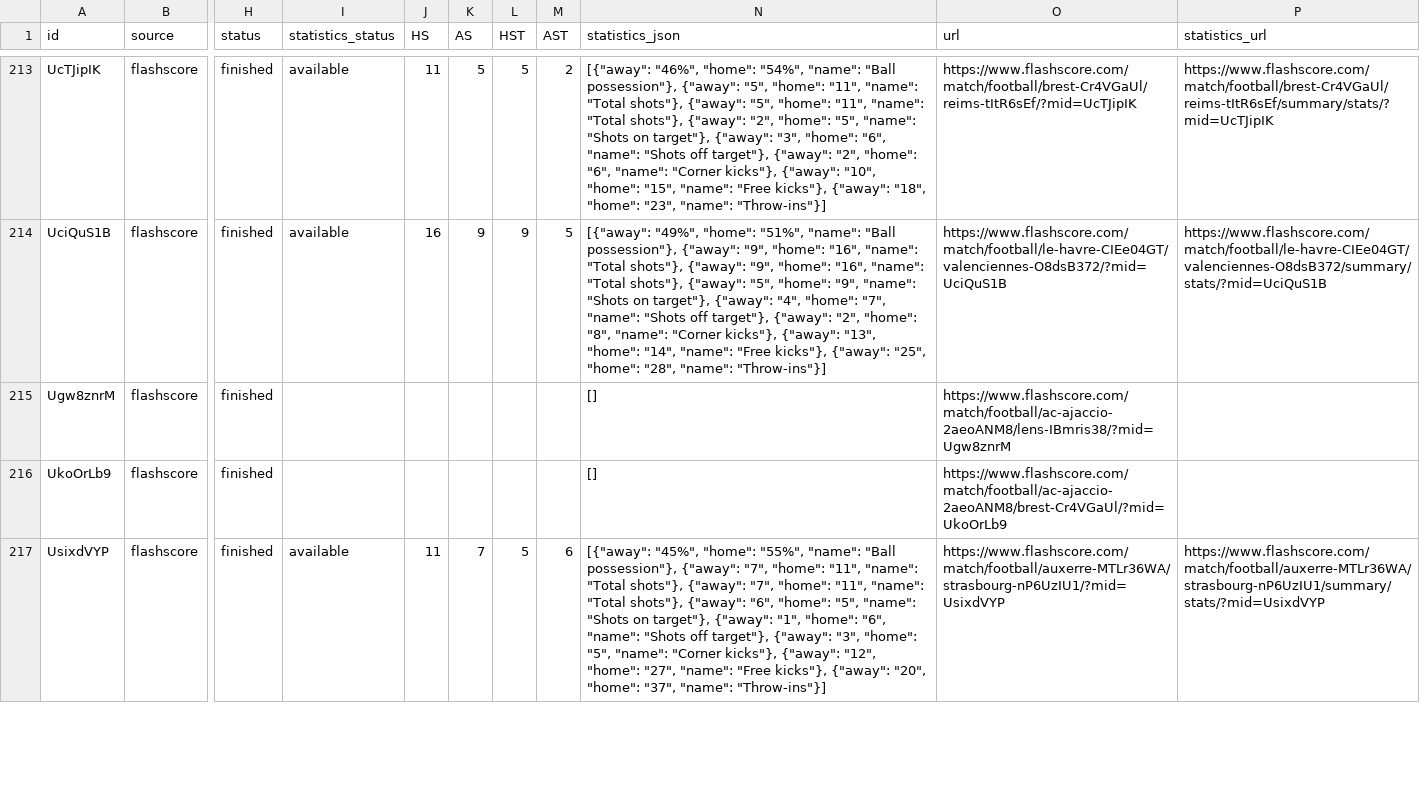
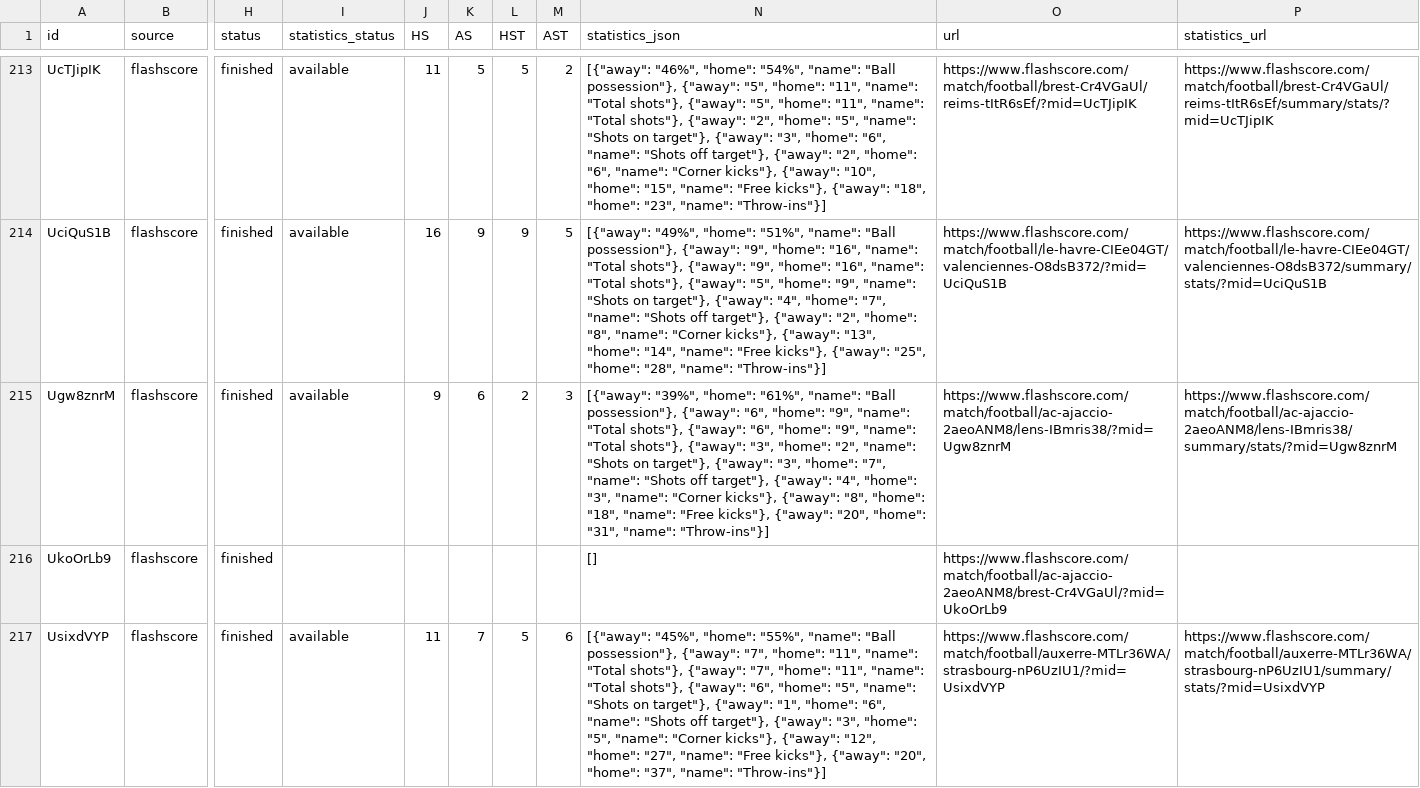
Before and after one commit to JAXON220803/data_scrapping, a CSV file: data/France/F2/2016-2017/flashscore/matches.csv, drawn as a sheet; only a part is shown, gaps mark what is left out; the diff covers the shown part only; the diff names each change by its address in the sheet, - before the commit and + after, or states it on an @@ line.

```diff
--- a/data/France/F2/2016-2017/flashscore/matches.csv
+++ b/data/France/F2/2016-2017/flashscore/matches.csv
-I215 (statistics_status): (empty)
+I215 (statistics_status): available
-J215 (HS): (empty)
+J215 (HS): 9
-K215 (AS): (empty)
+K215 (AS): 6
-L215 (HST): (empty)
+L215 (HST): 2
-M215 (AST): (empty)
+M215 (AST): 3
-N215 (statistics_json): []
+N215 (statistics_json): [{"away": "39%", "home": "61%", "name": "Ball possession"}, {"away": "6", "home": "9", "name": "Total shots"}, {"away": "6", "home": "9", "name": "Total shots"}, {"away": "3", "home": "2", "name": "Shots on target"}, {"away": "3", "home": "7", "name": "Shots off target"}, {"away": "4", "home": "3", "name": "Corner kicks"}, {"away": "8", "home": "18", "name": "Free kicks"}, {"away": "20", "home": "31", "name": "Throw-ins"}]
-P215 (statistics_url): (empty)
+P215 (statistics_url): https://www.flashscore.com/match/football/ac-ajaccio-2aeoANM8/lens-IBmris38/summary/stats/?mid=Ugw8znrM
```
Also changed, not shown: 35 edited cells elsewhere in this file, filled/France/2016-2017/F2.csv, 5 other files.
